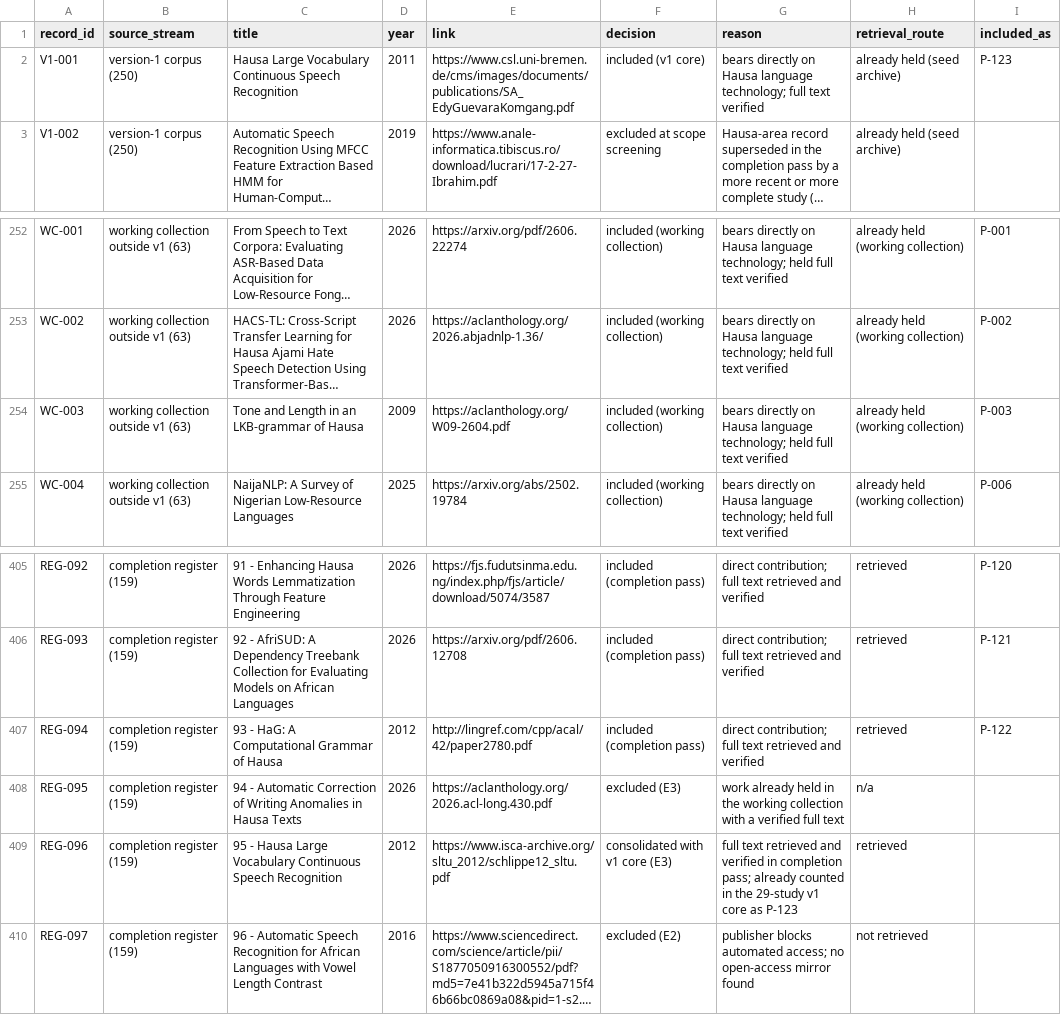
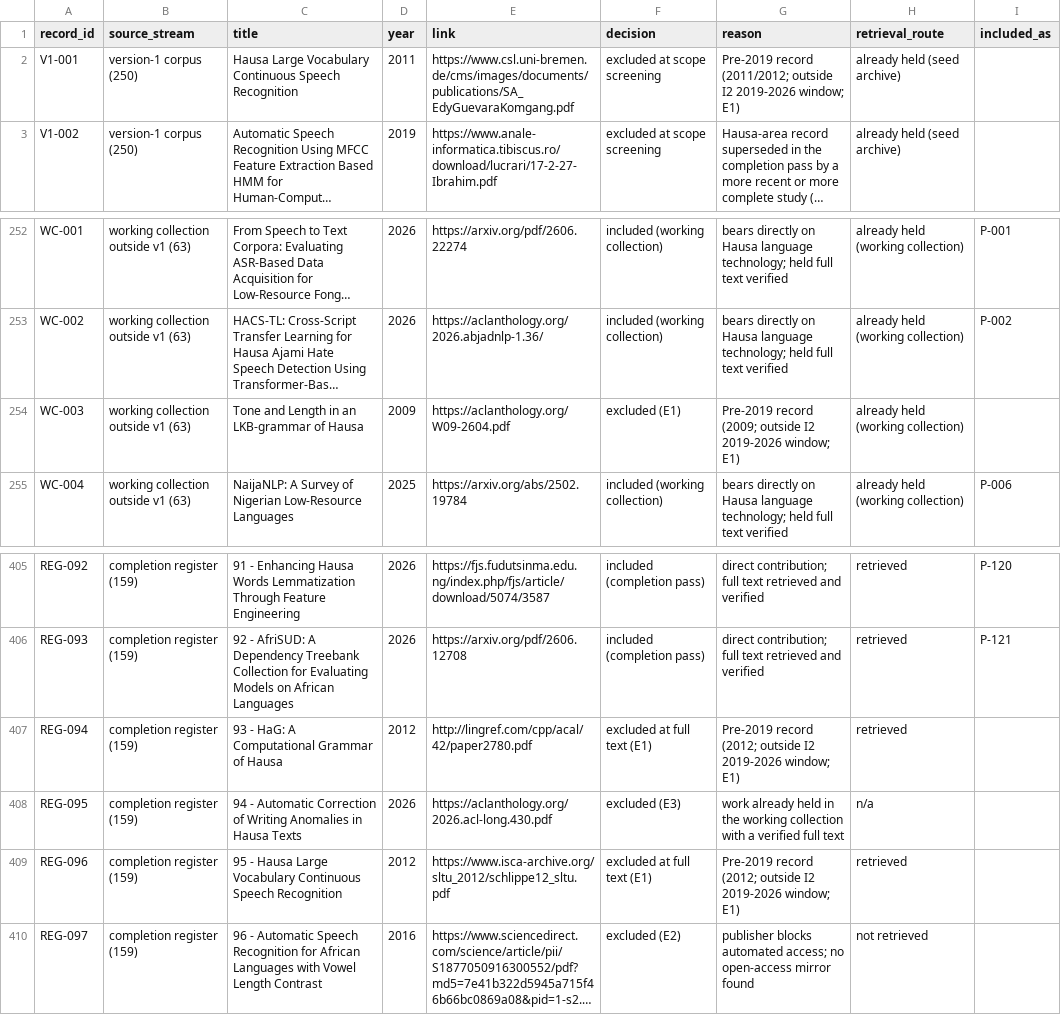
Before and after one commit to issuleiman/hausa-lt-systematic-review, a CSV file: data/screening_decisions.csv, drawn as a sheet; only a part is shown, gaps mark what is left out; long unchanged cells end in …; the diff names each change by its address in the sheet, - before the commit and + after, or states it on an @@ line.

```diff
--- a/data/screening_decisions.csv
+++ b/data/screening_decisions.csv
-F2 (decision): included (v1 core)
+F2 (decision): excluded at scope screening
-G2 (reason): bears directly on Hausa language technology; full text verified
+G2 (reason): Pre-2019 record (2011/2012; outside I2 2019-2026 window; E1)
-I2 (included_as): P-123
+I2 (included_as): (empty)
-F254 (decision): included (working collection)
+F254 (decision): excluded (E1)
-G254 (reason): bears directly on Hausa language technology; held full text verified
+G254 (reason): Pre-2019 record (2009; outside I2 2019-2026 window; E1)
-I254 (included_as): P-003
+I254 (included_as): (empty)
-F407 (decision): included (completion pass)
+F407 (decision): excluded at full text (E1)
-G407 (reason): direct contribution; full text retrieved and verified
+G407 (reason): Pre-2019 record (2012; outside I2 2019-2026 window; E1)
-I407 (included_as): P-122
+I407 (included_as): (empty)
-F409 (decision): consolidated with v1 core (E3)
+F409 (decision): excluded at full text (E1)
-G409 (reason): full text retrieved and verified in completion pass; already counted in the 29-study v1 core as P-123
+G409 (reason): Pre-2019 record (2012; outside I2 2019-2026 window; E1)
```
Also changed, not shown: data/claim_audit_log.csv, data/extraction_sheet.csv, 17 other files.
